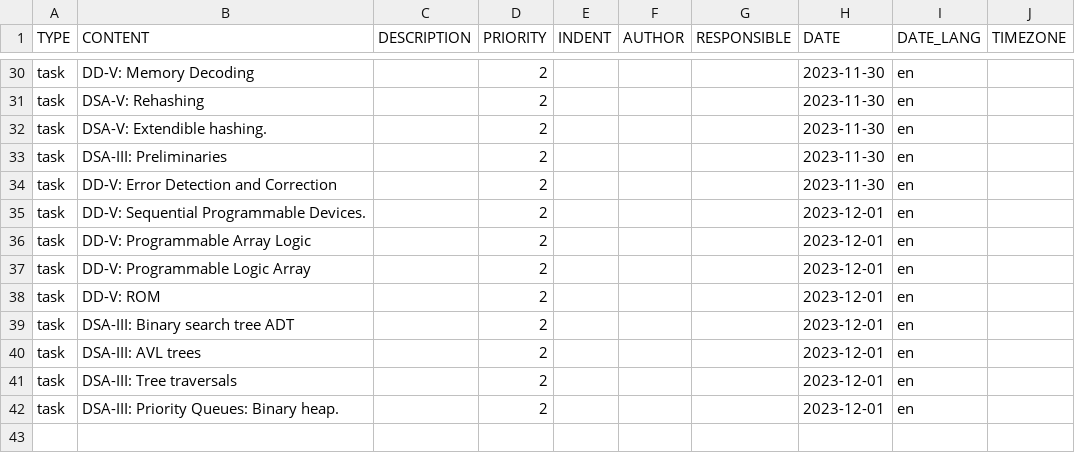
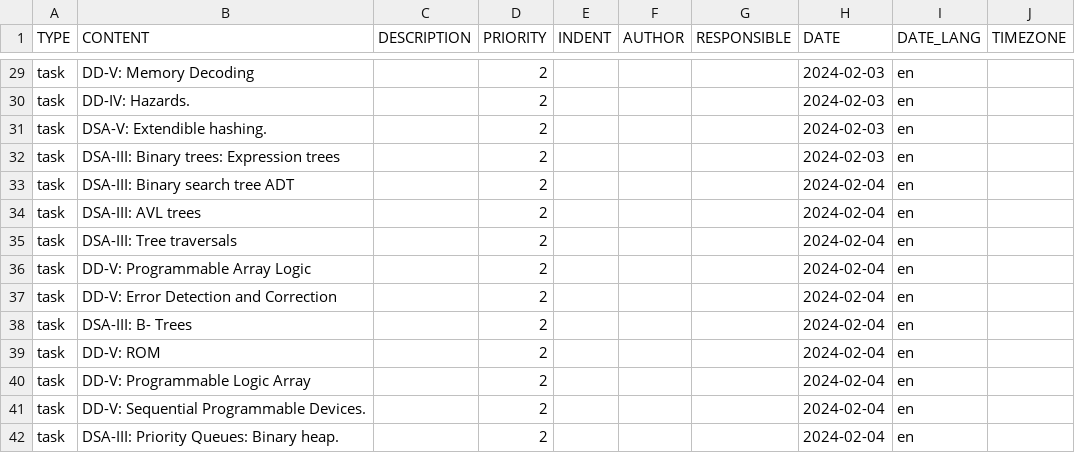
Before and after one commit to Depixelate/Scheduler, a CSV file: examples/Ex6_td_inter_rows.csv, drawn as a sheet; only a part is shown, gaps mark what is left out; removed rows and columns are numbered as before the commit, all else as after; the diff covers the shown part only; the diff names each change by its address in the sheet, - before the commit and + after, or states it on an @@ line.

```diff
--- a/examples/Ex6_td_inter_rows.csv
+++ b/examples/Ex6_td_inter_rows.csv
-H29:H32 (DATE): 2023-11-30
+H29:H32 (DATE): 2024-02-03
-B30 (CONTENT): DSA-V: Rehashing
+B30 (CONTENT): DD-IV: Hazards.
-B32 (CONTENT): DSA-III: Preliminaries
+B32 (CONTENT): DSA-III: Binary trees: Expression trees
-B33 (CONTENT): DD-V: Error Detection and Correction
+B33 (CONTENT): DSA-III: Binary search tree ADT
-H33 (DATE): 2023-11-30
+H33 (DATE): 2024-02-04
+row 34: task | DSA-III: AVL trees |  | 2 |  |  |  | 2024-02-04 | en
-B35 (CONTENT): DD-V: Sequential Programmable Devices.
+B35 (CONTENT): DSA-III: Tree traversals
-H35:H37 (DATE): 2023-12-01
+H35:H37 (DATE): 2024-02-04
-B37 (CONTENT): DD-V: Programmable Logic Array
+B37 (CONTENT): DD-V: Error Detection and Correction
+row 38: task | DSA-III: B- Trees |  | 2 |  |  |  | 2024-02-04 | en
-H39:H40 (DATE): 2023-12-01
+H39:H40 (DATE): 2024-02-04
-B40 (CONTENT): DSA-III: Binary search tree ADT
+B40 (CONTENT): DD-V: Programmable Logic Array
-row 40: task | DSA-III: AVL trees |  | 2 |  |  |  | 2023-12-01 | en
-B41 (CONTENT): DSA-III: Tree traversals
+B41 (CONTENT): DD-V: Sequential Programmable Devices.
-H41:H42 (DATE): 2023-12-01
+H41:H42 (DATE): 2024-02-04
```
Also changed, not shown: 6 added rows, 7 removed rows and 27 edited cells elsewhere in this file, examples/Ex6_gantt.csv, examples/Ex6_td_split.csv, 1 other file.
